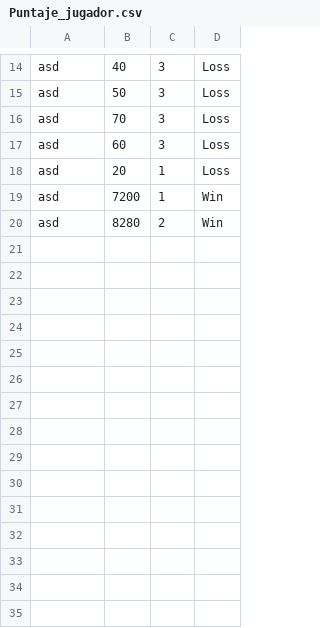
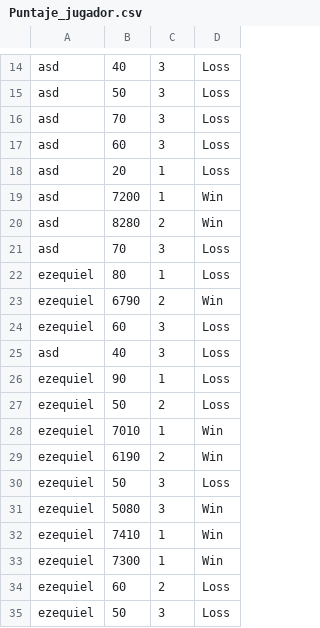
Before and after one commit to Ezequiel-Cura/2_Parcial_Programacion, a CSV file: Puntaje_jugador.csv, drawn as a sheet; only a part is shown, gaps mark what is left out; the diff names each change by its address in the sheet, - before the commit and + after, or states it on an @@ line.

```diff
--- a/Puntaje_jugador.csv
+++ b/Puntaje_jugador.csv
+row 21: asd | 70 | 3 | Loss
+row 22: ezequiel | 80 | 1 | Loss
+row 23: ezequiel | 6790 | 2 | Win
+row 24: ezequiel | 60 | 3 | Loss
+row 25: asd | 40 | 3 | Loss
+row 26: ezequiel | 90 | 1 | Loss
+row 27: ezequiel | 50 | 2 | Loss
+row 28: ezequiel | 7010 | 1 | Win
+row 29: ezequiel | 6190 | 2 | Win
+row 30: ezequiel | 50 | 3 | Loss
+row 31: ezequiel | 5080 | 3 | Win
+row 32: ezequiel | 7410 | 1 | Win
+row 33: ezequiel | 7300 | 1 | Win
+row 34: ezequiel | 60 | 2 | Loss
+row 35: ezequiel | 50 | 3 | Loss
```
Also changed, not shown: 10 other files.
